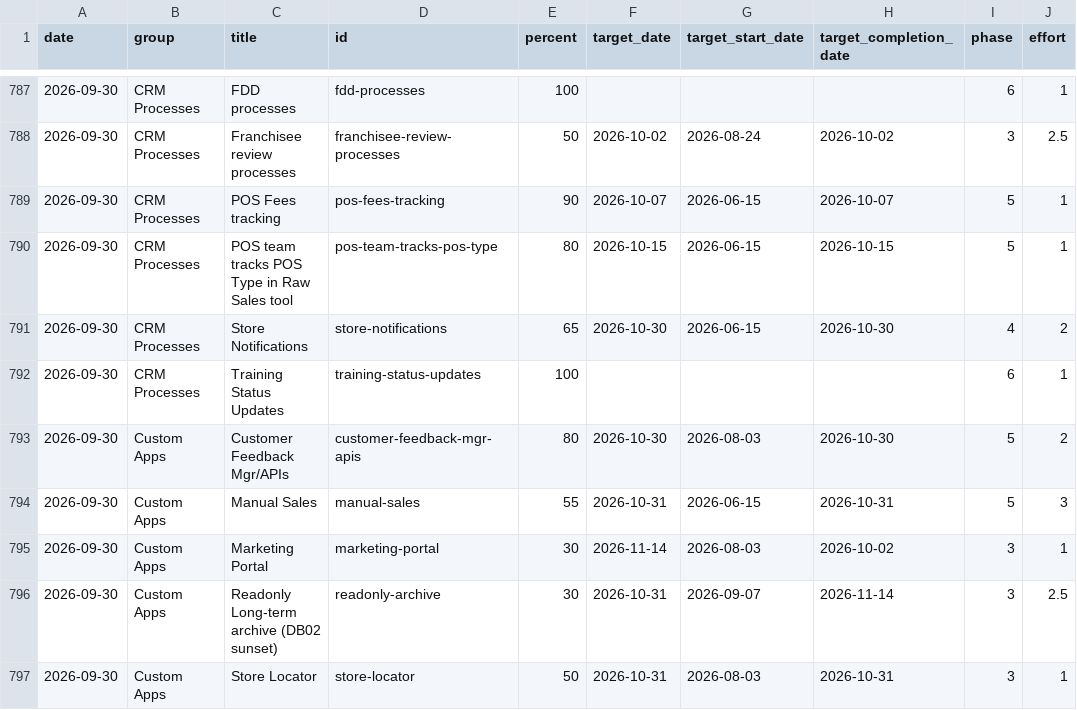
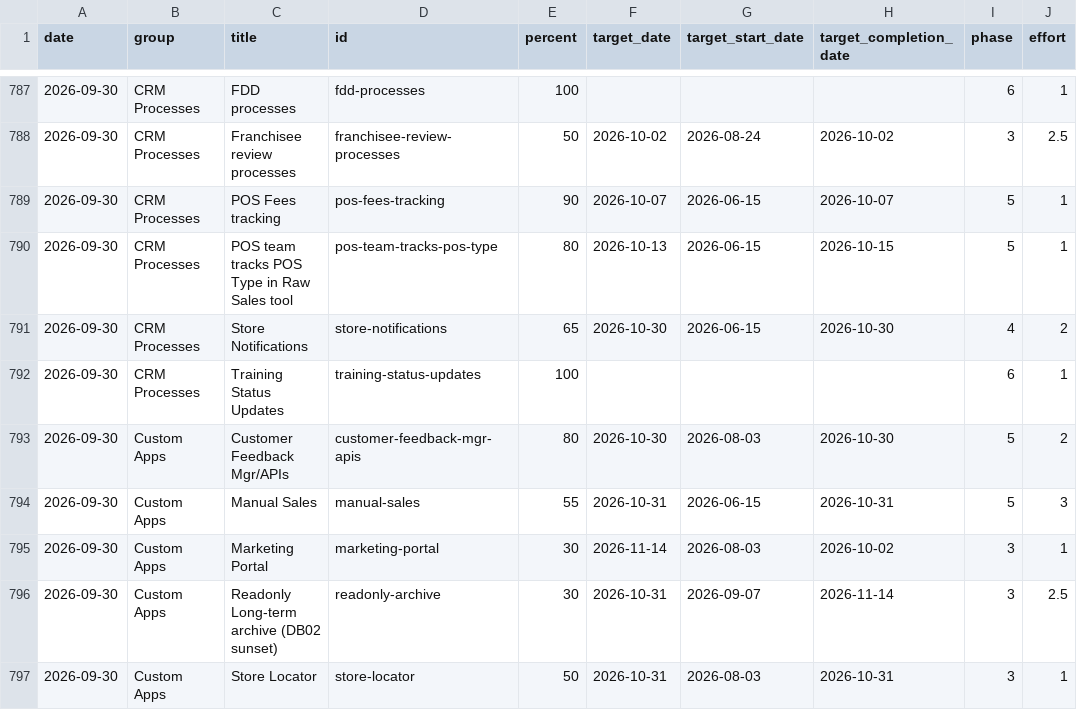
Before and after one commit to erezgordin/LegacyCRM_Decom, a CSV file: kahala_data_v2.csv, drawn as a sheet; only a part is shown, gaps mark what is left out; the diff names each change by its address in the sheet, - before the commit and + after, or states it on an @@ line.

Commit message:
Update kahala_data_v2.csv

```diff
--- a/kahala_data_v2.csv
+++ b/kahala_data_v2.csv
-F790 (target_date): 2026-10-15
+F790 (target_date): 2026-10-13
```
